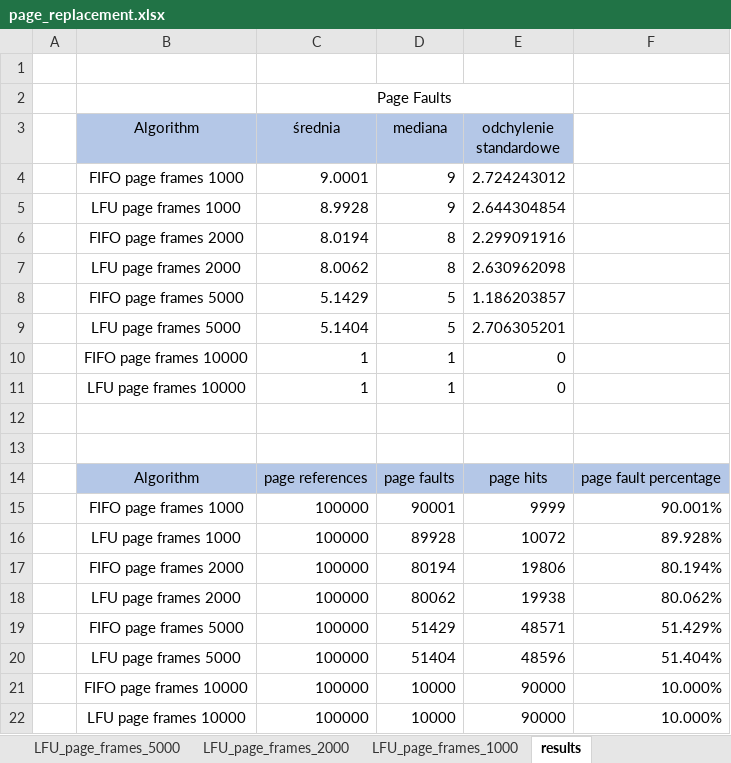
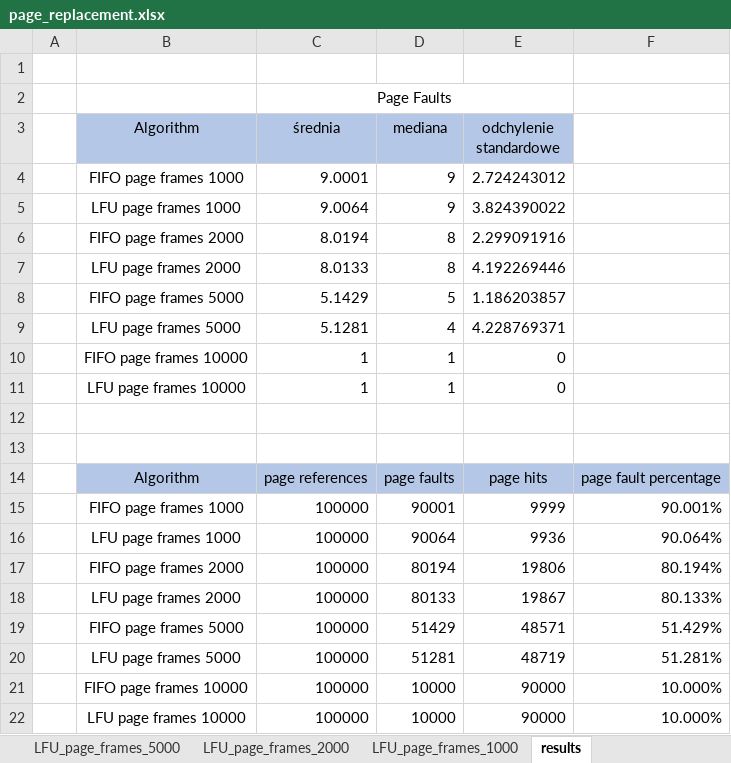
Before and after one commit to wojtazk/systemy-operacyjne-projekt, an Excel workbook: simulation_results_calc/page_replacement.xlsx, sheet results, drawn as a sheet; values as stored, in another font and other column widths than the file's, no borders; charts and pictures not drawn; removed rows and columns are numbered as before the commit, all else as after; the diff names each change by its address in the sheet, - before the commit and + after, or states it on an @@ line.

Commit message:
make calculations for the improved simulation results

```diff
--- a/simulation_results_calc/page_replacement.xlsx (sheet results)
+++ b/simulation_results_calc/page_replacement.xlsx (sheet results)
-C5 (średnia): 8.9928
+C5 (średnia): 9.0064
-E5 (odchylenie standardowe): 2.644304854
+E5 (odchylenie standardowe): 3.824390022
-C7 (średnia): 8.0062
+C7 (średnia): 8.0133
-E7 (odchylenie standardowe): 2.630962098
+E7 (odchylenie standardowe): 4.192269446
-row 9:  | LFU page frames 5000 | 5.1404 | 5 | 2.706305201
+row 9:  | LFU page frames 5000 | 5.1281 | 4 | 4.228769371
-row 16:  | LFU page frames 1000 | 100000 | 89928 | 10072 | 89.928%
+row 16:  | LFU page frames 1000 | 100000 | 90064 | 9936 | 90.064%
-row 18:  | LFU page frames 2000 | 100000 | 80062 | 19938 | 80.062%
+row 18:  | LFU page frames 2000 | 100000 | 80133 | 19867 | 80.133%
-row 20:  | LFU page frames 5000 | 100000 | 51404 | 48596 | 51.404%
+row 20:  | LFU page frames 5000 | 100000 | 51281 | 48719 | 51.281%
```
Also changed, not shown: sheet LFU_page_frames_5000, sheet LFU_page_frames_2000, sheet LFU_page_frames_1000, charts or pictures.
